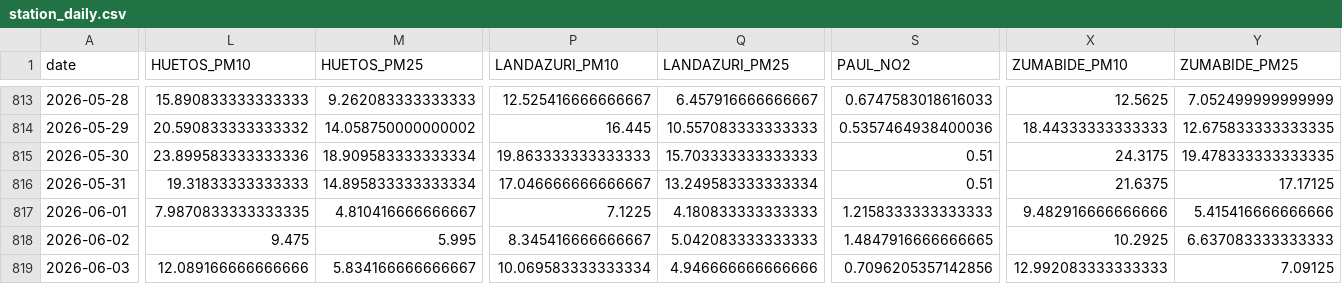
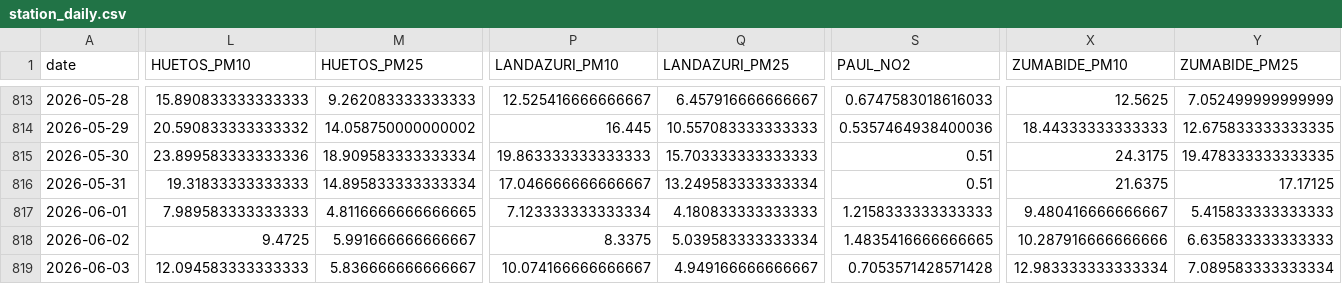
Before and after one commit to eortas/Gasteiz_air_quality, a CSV file: data/processed/station_daily.csv, drawn as a sheet; only a part is shown, gaps mark what is left out; the diff covers the shown part only; the diff names each change by its address in the sheet, - before the commit and + after, or states it on an @@ line.

```diff
--- a/data/processed/station_daily.csv
+++ b/data/processed/station_daily.csv
-L817 (HUETOS_PM10): 7.9870833333333335
+L817 (HUETOS_PM10): 7.989583333333333
-M817 (HUETOS_PM25): 4.810416666666667
+M817 (HUETOS_PM25): 4.8116666666666665
-P817 (LANDAZURI_PM10): 7.1225
+P817 (LANDAZURI_PM10): 7.123333333333334
-X817 (ZUMABIDE_PM10): 9.482916666666666
+X817 (ZUMABIDE_PM10): 9.480416666666667
-Y817 (ZUMABIDE_PM25): 5.415416666666666
+Y817 (ZUMABIDE_PM25): 5.415833333333333
-L818 (HUETOS_PM10): 9.475
+L818 (HUETOS_PM10): 9.4725
-M818 (HUETOS_PM25): 5.995
+M818 (HUETOS_PM25): 5.991666666666667
-P818 (LANDAZURI_PM10): 8.345416666666667
+P818 (LANDAZURI_PM10): 8.3375
-Q818 (LANDAZURI_PM25): 5.042083333333333
+Q818 (LANDAZURI_PM25): 5.039583333333334
-S818 (PAUL_NO2): 1.4847916666666665
+S818 (PAUL_NO2): 1.4835416666666665
-X818 (ZUMABIDE_PM10): 10.2925
+X818 (ZUMABIDE_PM10): 10.287916666666666
-Y818 (ZUMABIDE_PM25): 6.637083333333333
+Y818 (ZUMABIDE_PM25): 6.635833333333333
-L819 (HUETOS_PM10): 12.089166666666666
+L819 (HUETOS_PM10): 12.094583333333333
-M819 (HUETOS_PM25): 5.834166666666667
+M819 (HUETOS_PM25): 5.836666666666667
-P819 (LANDAZURI_PM10): 10.069583333333334
+P819 (LANDAZURI_PM10): 10.074166666666667
-Q819 (LANDAZURI_PM25): 4.946666666666666
+Q819 (LANDAZURI_PM25): 4.949166666666667
-S819 (PAUL_NO2): 0.7096205357142856
+S819 (PAUL_NO2): 0.7053571428571428
-X819 (ZUMABIDE_PM10): 12.992083333333333
+X819 (ZUMABIDE_PM10): 12.983333333333334
-Y819 (ZUMABIDE_PM25): 7.09125
+Y819 (ZUMABIDE_PM25): 7.089583333333334
```
Also changed, not shown: 88 edited cells elsewhere in this file, 15 other files.
